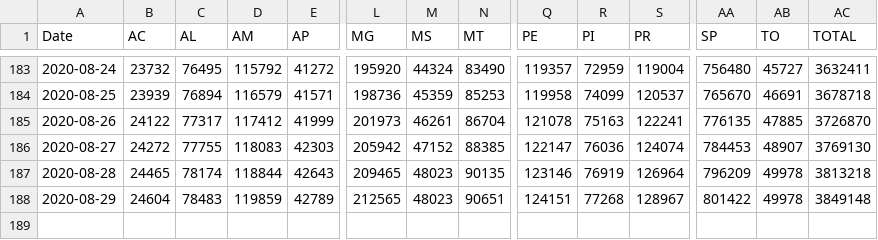
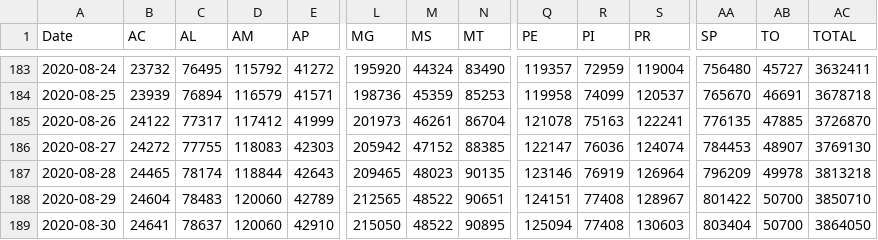
Before and after one commit to trajanikant/Global-Covid19, a CSV file: Brazil/Brazil_States_Confirmed_Cumulative.csv, drawn as a sheet; only a part is shown, gaps mark what is left out; rows hold the shown columns only; the diff names each change by its address in the sheet, - before the commit and + after, or states it on an @@ line.

```diff
--- a/Brazil/Brazil_States_Confirmed_Cumulative.csv
+++ b/Brazil/Brazil_States_Confirmed_Cumulative.csv
-D188 (AM): 119859
+D188 (AM): 120060
-M188 (MS): 48023
+M188 (MS): 48522
-R188 (PI): 77268
+R188 (PI): 77408
-AB188 (TO): 49978
+AB188 (TO): 50700
-AC188 (TOTAL): 3849148
+AC188 (TOTAL): 3850710
+row 189: 2020-08-30 | 24641 | 78637 | 120060 | 42910 | 215050 | 48522 | 90895 | 125094 | 77408 | 130603 | 803404 | 50700 | 3864050
```
Also changed, not shown: Brazil/Brazil_States_Confirmed_Daily.csv, United Kingdom/United_Kingdom_LTLA_Cumulative_Cases.csv, 15 other files.
